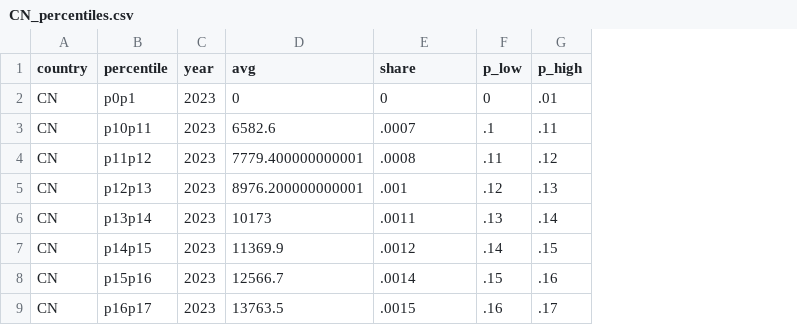
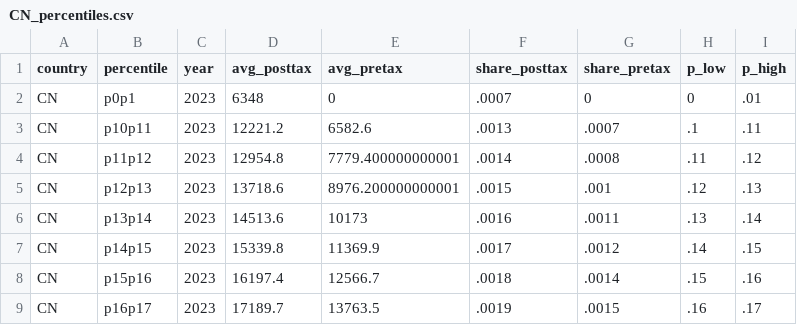
Before and after one commit to JoeHasell/data_work, a CSV file: global_inequality_pip_wid/inputs/temp_country_data/CN_percentiles.csv, drawn as a sheet; only a part is shown; addresses are those after the commit; the diff names each change by its address in the sheet, - before the commit and + after, or states it on an @@ line.

```diff
--- a/global_inequality_pip_wid/inputs/temp_country_data/CN_percentiles.csv
+++ b/global_inequality_pip_wid/inputs/temp_country_data/CN_percentiles.csv
+column D (avg_posttax), rows 2-9: 6348 | 12221.2 | 12954.8 | 13718.6 | 14513.6 | 15339.8 | 16197.4 | 17189.7
+column F (share_posttax), rows 2-9: .0007 | .0013 | .0014 | .0015 | .0016 | .0017 | .0018 | .0019
-E1: avg
+E1: avg_pretax
-G1: share
+G1: share_pretax
```
Also changed, not shown: global_inequality_pip_wid/inputs/country_mapping.csv, 22 other files.
